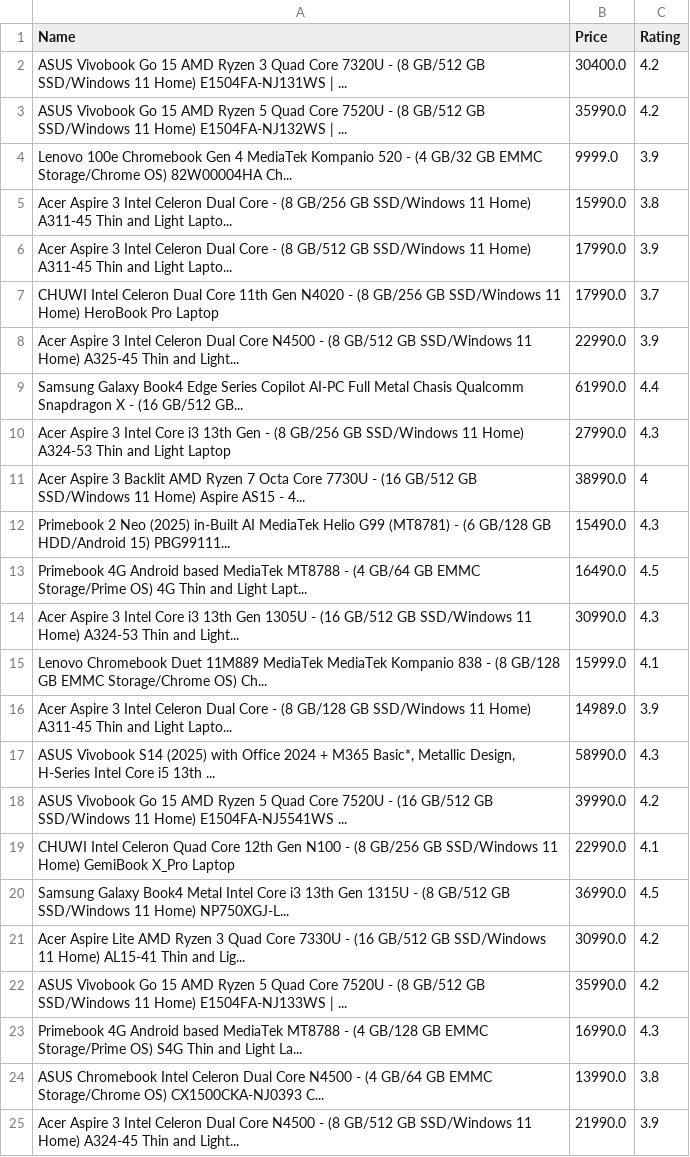
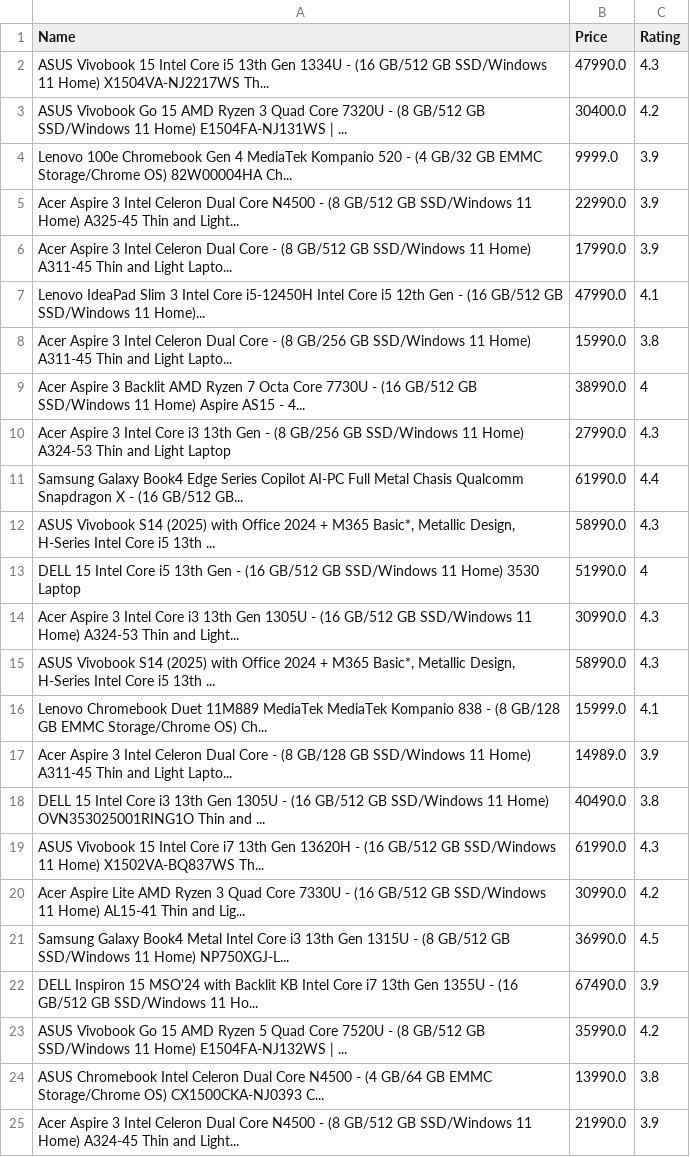
Before and after one commit to Sakshikabir/Flask-Scraping, a CSV file: laptops.csv, drawn as a sheet.

```diff
--- a/laptops.csv
+++ b/laptops.csv
@@ -1,24 +1,24 @@
 Name,Price,Rating
+ASUS Vivobook 15 Intel Core i5 13th Gen 1334U - (16 GB/512 GB SSD/Windows 11 Home) X1504VA-NJ2217WS Th...,47990.0,4.3
 ASUS Vivobook Go 15 AMD Ryzen 3 Quad Core 7320U - (8 GB/512 GB SSD/Windows 11 Home) E1504FA-NJ131WS | ...,30400.0,4.2
-ASUS Vivobook Go 15 AMD Ryzen 5 Quad Core 7520U - (8 GB/512 GB SSD/Windows 11 Home) E1504FA-NJ132WS | ...,35990.0,4.2
 Lenovo 100e Chromebook Gen 4 MediaTek Kompanio 520 - (4 GB/32 GB EMMC Storage/Chrome OS) 82W00004HA Ch...,9999.0,3.9
+Acer Aspire 3 Intel Celeron Dual Core N4500 - (8 GB/512 GB SSD/Windows 11 Home) A325-45 Thin and Light...,22990.0,3.9
+Acer Aspire 3 Intel Celeron Dual Core - (8 GB/512 GB SSD/Windows 11 Home) A311-45 Thin and Light Lapto...,17990.0,3.9
+Lenovo IdeaPad Slim 3 Intel Core i5-12450H Intel Core i5 12th Gen - (16 GB/512 GB SSD/Windows 11 Home)...,47990.0,4.1
 Acer Aspire 3 Intel Celeron Dual Core - (8 GB/256 GB SSD/Windows 11 Home) A311-45 Thin and Light Lapto...,15990.0,3.8
-Acer Aspire 3 Intel Celeron Dual Core - (8 GB/512 GB SSD/Windows 11 Home) A311-45 Thin and Light Lapto...,17990.0,3.9
-CHUWI Intel Celeron Dual Core 11th Gen N4020 - (8 GB/256 GB SSD/Windows 11 Home) HeroBook Pro Laptop,17990.0,3.7
-Acer Aspire 3 Intel Celeron Dual Core N4500 - (8 GB/512 GB SSD/Windows 11 Home) A325-45 Thin and Light...,22990.0,3.9
+Acer Aspire 3 Backlit AMD Ryzen 7 Octa Core 7730U - (16 GB/512 GB SSD/Windows 11 Home) Aspire AS15 - 4...,38990.0,4
+Acer Aspire 3 Intel Core i3 13th Gen - (8 GB/256 GB SSD/Windows 11 Home) A324-53 Thin and Light Laptop,27990.0,4.3
 Samsung Galaxy Book4 Edge Series Copilot AI-PC Full Metal Chasis Qualcomm Snapdragon X - (16 GB/512 GB...,61990.0,4.4
-Acer Aspire 3 Intel Core i3 13th Gen - (8 GB/256 GB SSD/Windows 11 Home) A324-53 Thin and Light Laptop,27990.0,4.3
-Acer Aspire 3 Backlit AMD Ryzen 7 Octa Core 7730U - (16 GB/512 GB SSD/Windows 11 Home) Aspire AS15 - 4...,38990.0,4
-Primebook 2 Neo (2025) in-Built AI MediaTek Helio G99 (MT8781) - (6 GB/128 GB HDD/Android 15) PBG99111...,15490.0,4.3
-Primebook 4G Android based MediaTek MT8788 - (4 GB/64 GB EMMC Storage/Prime OS) 4G Thin and Light Lapt...,16490.0,4.5
+"ASUS Vivobook S14 (2025) with Office 2024 + M365 Basic*, Metallic Design, H-Series Intel Core i5 13th ...",58990.0,4.3
+DELL 15 Intel Core i5 13th Gen - (16 GB/512 GB SSD/Windows 11 Home) 3530 Laptop,51990.0,4
 Acer Aspire 3 Intel Core i3 13th Gen 1305U - (16 GB/512 GB SSD/Windows 11 Home) A324-53 Thin and Light...,30990.0,4.3
+"ASUS Vivobook S14 (2025) with Office 2024 + M365 Basic*, Metallic Design, H-Series Intel Core i5 13th ...",58990.0,4.3
 Lenovo Chromebook Duet 11M889 MediaTek MediaTek Kompanio 838 - (8 GB/128 GB EMMC Storage/Chrome OS) Ch...,15999.0,4.1
 Acer Aspire 3 Intel Celeron Dual Core - (8 GB/128 GB SSD/Windows 11 Home) A311-45 Thin and Light Lapto...,14989.0,3.9
-"ASUS Vivobook S14 (2025) with Office 2024 + M365 Basic*, Metallic Design, H-Series Intel Core i5 13th ...",58990.0,4.3
-ASUS Vivobook Go 15 AMD Ryzen 5 Quad Core 7520U - (16 GB/512 GB SSD/Windows 11 Home) E1504FA-NJ5541WS ...,39990.0,4.2
-CHUWI Intel Celeron Quad Core 12th Gen N100 - (8 GB/256 GB SSD/Windows 11 Home) GemiBook X_Pro Laptop,22990.0,4.1
+DELL 15 Intel Core i3 13th Gen 1305U - (16 GB/512 GB SSD/Windows 11 Home) OVN353025001RING1O Thin and ...,40490.0,3.8
+ASUS Vivobook 15 Intel Core i7 13th Gen 13620H - (16 GB/512 GB SSD/Windows 11 Home) X1502VA-BQ837WS Th...,61990.0,4.3
+Acer Aspire Lite AMD Ryzen 3 Quad Core 7330U - (16 GB/512 GB SSD/Windows 11 Home) AL15-41 Thin and Lig...,30990.0,4.2
 Samsung Galaxy Book4 Metal Intel Core i3 13th Gen 1315U - (8 GB/512 GB SSD/Windows 11 Home) NP750XGJ-L...,36990.0,4.5
-Acer Aspire Lite AMD Ryzen 3 Quad Core 7330U - (16 GB/512 GB SSD/Windows 11 Home) AL15-41 Thin and Lig...,30990.0,4.2
-ASUS Vivobook Go 15 AMD Ryzen 5 Quad Core 7520U - (8 GB/512 GB SSD/Windows 11 Home) E1504FA-NJ133WS | ...,35990.0,4.2
-Primebook 4G Android based MediaTek MT8788 - (4 GB/128 GB EMMC Storage/Prime OS) S4G Thin and Light La...,16990.0,4.3
+DELL Inspiron 15 MSO'24 with Backlit KB Intel Core i7 13th Gen 1355U - (16 GB/512 GB SSD/Windows 11 Ho...,67490.0,3.9
+ASUS Vivobook Go 15 AMD Ryzen 5 Quad Core 7520U - (8 GB/512 GB SSD/Windows 11 Home) E1504FA-NJ132WS | ...,35990.0,4.2
 ASUS Chromebook Intel Celeron Dual Core N4500 - (4 GB/64 GB EMMC Storage/Chrome OS) CX1500CKA-NJ0393 C...,13990.0,3.8
```
Also changed, not shown: 1 other file.
